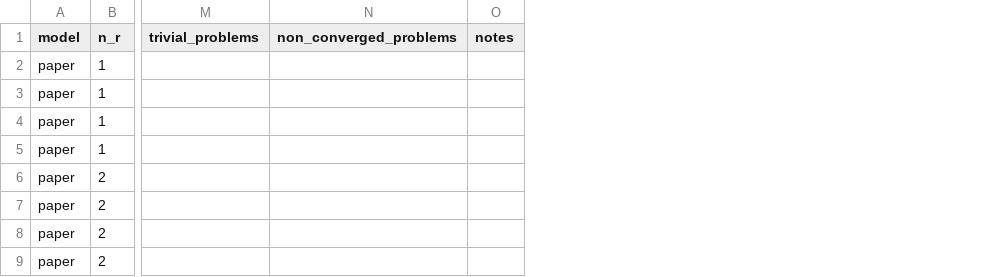
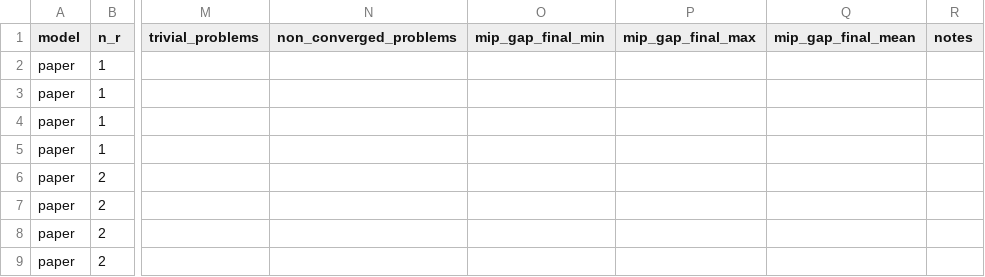
Before and after one commit to arieltenenbaum/VRTPP-Asteroid-Mining, a CSV file: experiments/results.csv, drawn as a sheet; only a part is shown, gaps mark what is left out; the diff names each change by its address in the sheet, - before the commit and + after, or states it on an @@ line.

```diff
--- a/experiments/results.csv
+++ b/experiments/results.csv
+column O (mip_gap_final_min), empty
+column P (mip_gap_final_max), empty
+column Q (mip_gap_final_mean), empty
```
Also changed, not shown: 4 other files.
